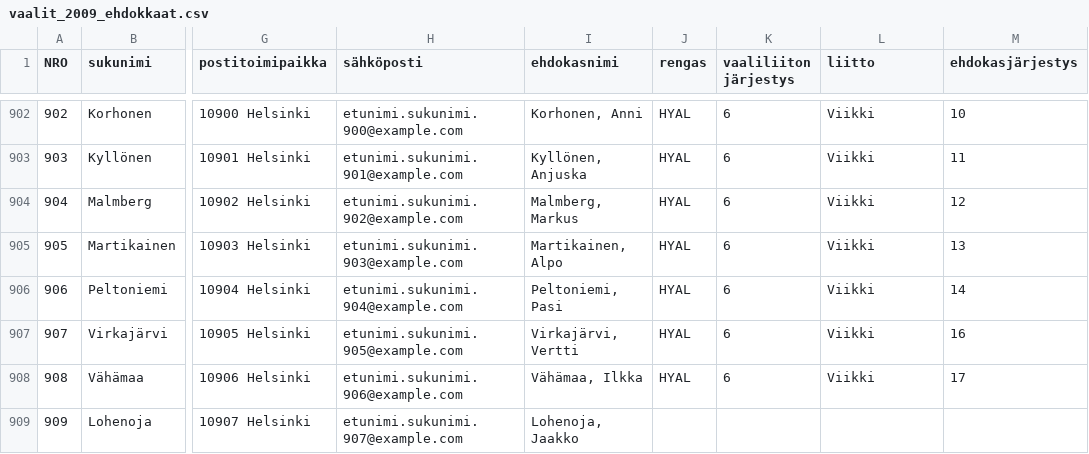
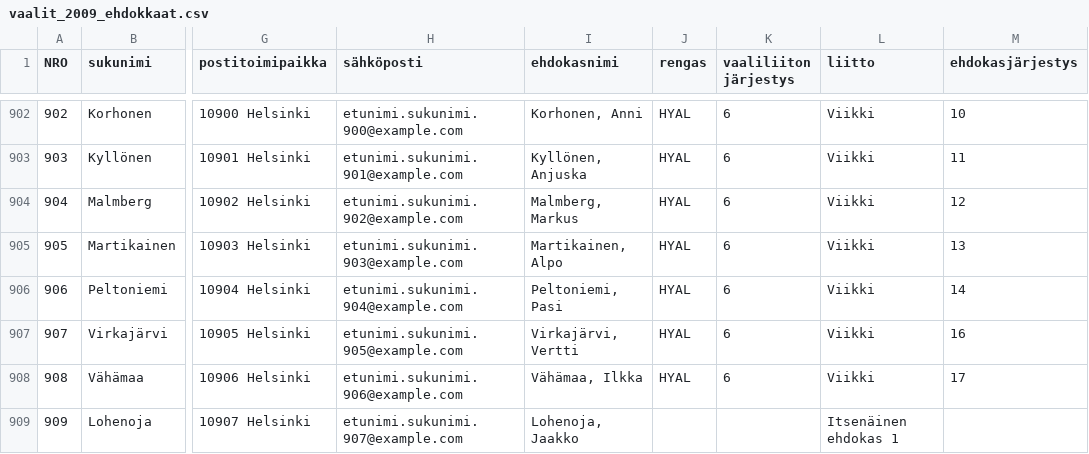
Before and after one commit to hyy-vaalit/ehdokastiedot, a CSV file: doc/vaalit_2009_ehdokkaat.csv, drawn as a sheet; only a part is shown, gaps mark what is left out; the diff names each change by its address in the sheet, - before the commit and + after, or states it on an @@ line.

Commit message:
fix (seed) Seed data had inconsistensies after 930befb

```diff
--- a/doc/vaalit_2009_ehdokkaat.csv
+++ b/doc/vaalit_2009_ehdokkaat.csv
-L909 (liitto): (empty)
+L909 (liitto): Itsenäinen ehdokas 1
```
Also changed, not shown: 1 other file.
